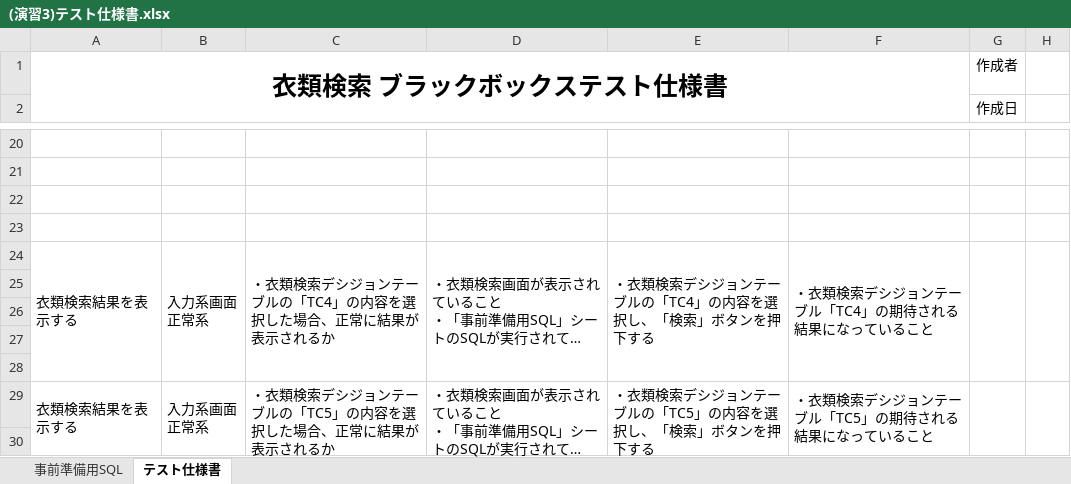
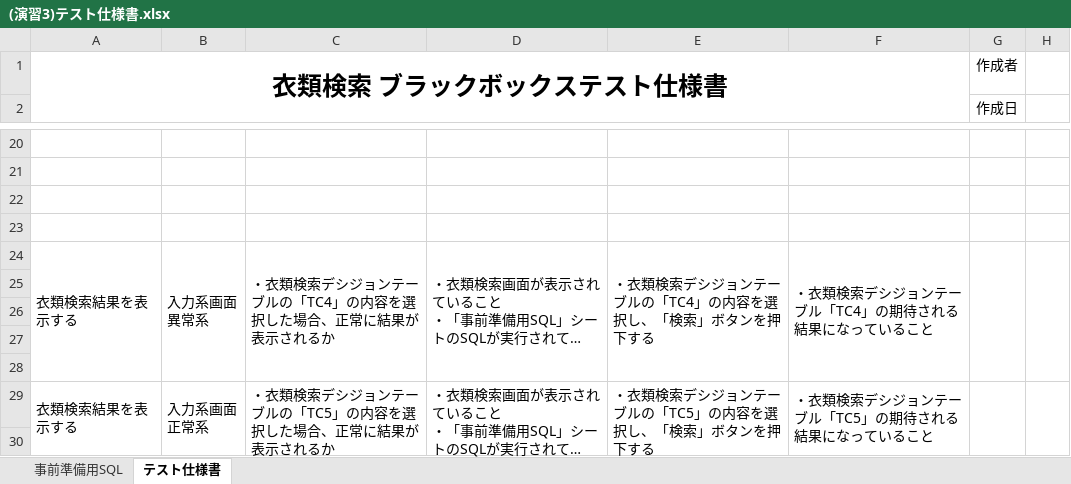
Before and after one commit to igamasayuki/ex-intermediate-answer, an Excel workbook: テスト仕様書/(演習3)テスト仕様書.xlsx, sheet テスト仕様書, drawn as a sheet; only a part is shown, gaps mark what is left out; long unchanged cells end in …; values as stored, in another font and other column widths than the file's, no borders; ↵ is a line break in a cell; the diff names each change by its address in the sheet, - before the commit and + after, or states it on an @@ line.

Commit message:
テスト仕様書の不備を修正

```diff
--- a/テスト仕様書/(演習3)テスト仕様書.xlsx (sheet テスト仕様書)
+++ b/テスト仕様書/(演習3)テスト仕様書.xlsx (sheet テスト仕様書)
-B24: 入力系画面 ↵ 正常系
+B24: 入力系画面 ↵ 異常系
```
